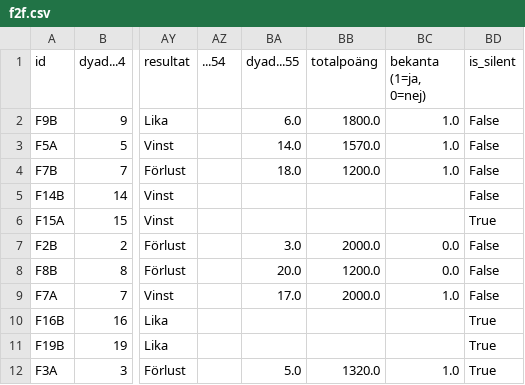
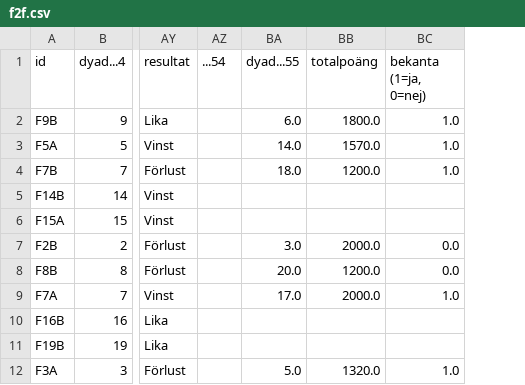
Before and after one commit to timlac/dsy-behavioral-experiments, a CSV file: data/out/f2f.csv, drawn as a sheet; only a part is shown, gaps mark what is left out; the diff names each change by its address in the sheet, - before the commit and + after, or states it on an @@ line.

```diff
--- a/data/out/f2f.csv
+++ b/data/out/f2f.csv
-column BD (is_silent), rows 2-12: False | False | False | False | True | False | False | False | True | True | True
```
Also changed, not shown: data/out/zoom.csv, 6 other files.
